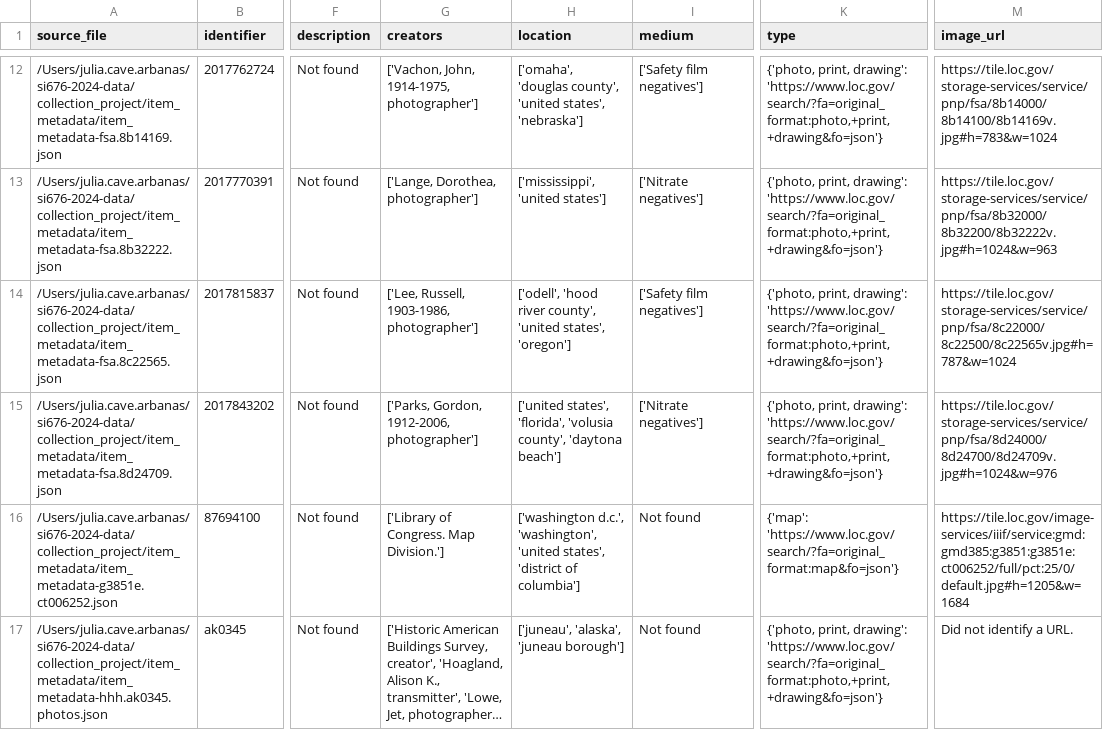
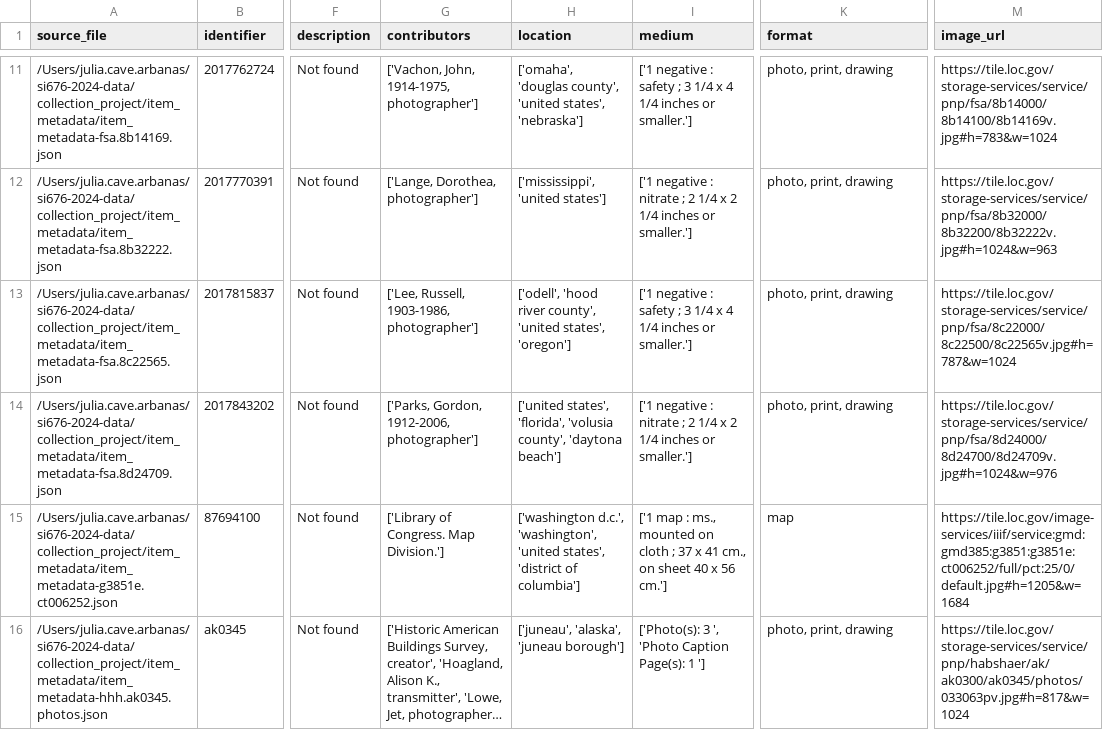
Before and after one commit to julia-cave-arbanas/si676-2024-data, a CSV file: collection_project/collection_items_data.csv, drawn as a sheet; only a part is shown, gaps mark what is left out; long unchanged cells end in …; addresses are those after the commit; the diff covers the shown part only; the diff names each change by its address in the sheet, - before the commit and + after, or states it on an @@ line.

```diff
--- a/collection_project/collection_items_data.csv
+++ b/collection_project/collection_items_data.csv
-G1: creators
+G1: contributors
-K1: type
+K1: format
-I11 (medium): ['Safety film negatives']
+I11 (medium): ['1 negative : safety ; 3 1/4 x 4 1/4 inches or smaller.']
-K11:K14 (format): {'photo, print, drawing': 'https://www.loc.gov/search/?fa=original_format:photo,+print,+drawing&fo=json'}
+K11:K14 (format): photo, print, drawing
-I12 (medium): ['Nitrate negatives']
+I12 (medium): ['1 negative : nitrate ; 2 1/4 x 2 1/4 inches or smaller.']
-I13 (medium): ['Safety film negatives']
+I13 (medium): ['1 negative : safety ; 3 1/4 x 4 1/4 inches or smaller.']
-I14 (medium): ['Nitrate negatives']
+I14 (medium): ['1 negative : nitrate ; 2 1/4 x 2 1/4 inches or smaller.']
-I15 (medium): Not found
+I15 (medium): ['1 map : ms., mounted on cloth ; 37 x 41 cm., on sheet 40 x 56 cm.']
-K15 (format): {'map': 'https://www.loc.gov/search/?fa=original_format:map&fo=json'}
+K15 (format): map
-I16 (medium): Not found
+I16 (medium): ['Photo(s): 3 ', 'Photo Caption Page(s): 1 ']
-K16 (format): {'photo, print, drawing': 'https://www.loc.gov/search/?fa=original_format:photo,+print,+drawing&fo=json'}
+K16 (format): photo, print, drawing
-M16 (image_url): Did not identify a URL.
+M16 (image_url): https://tile.loc.gov/storage-services/service/pnp/habshaer/ak/ak0300/ak0345/photos/033063pv.jpg#h=817&w=1024
```
Also changed, not shown: 1 removed row and 140 edited cells elsewhere in this file, 4 other files.
